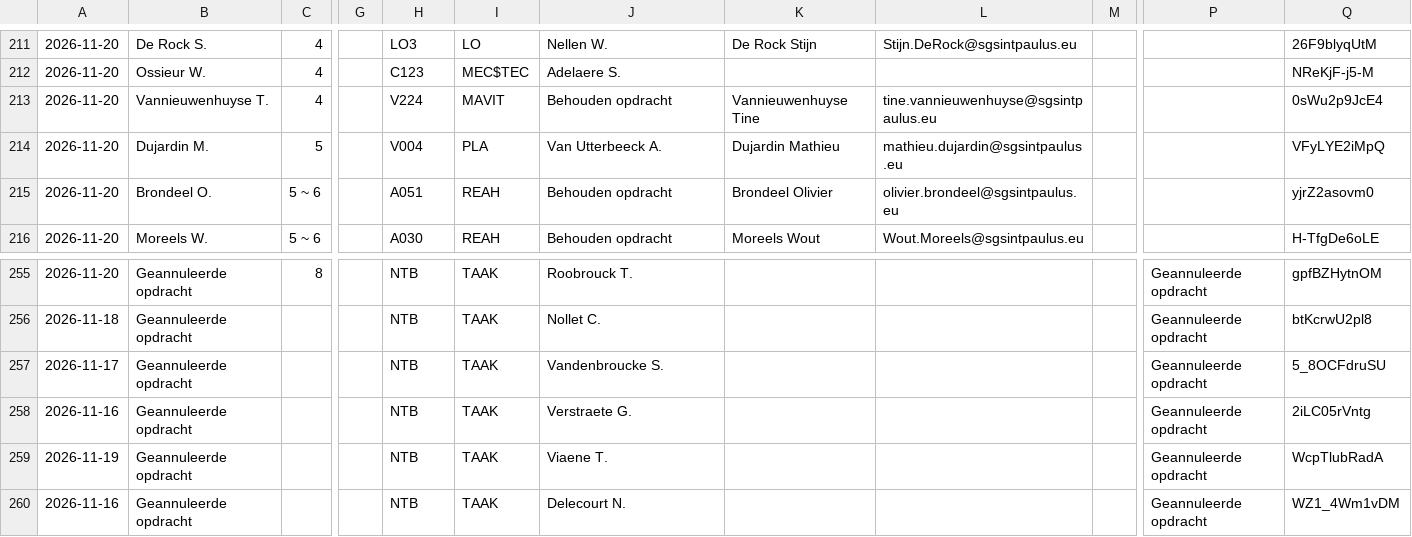
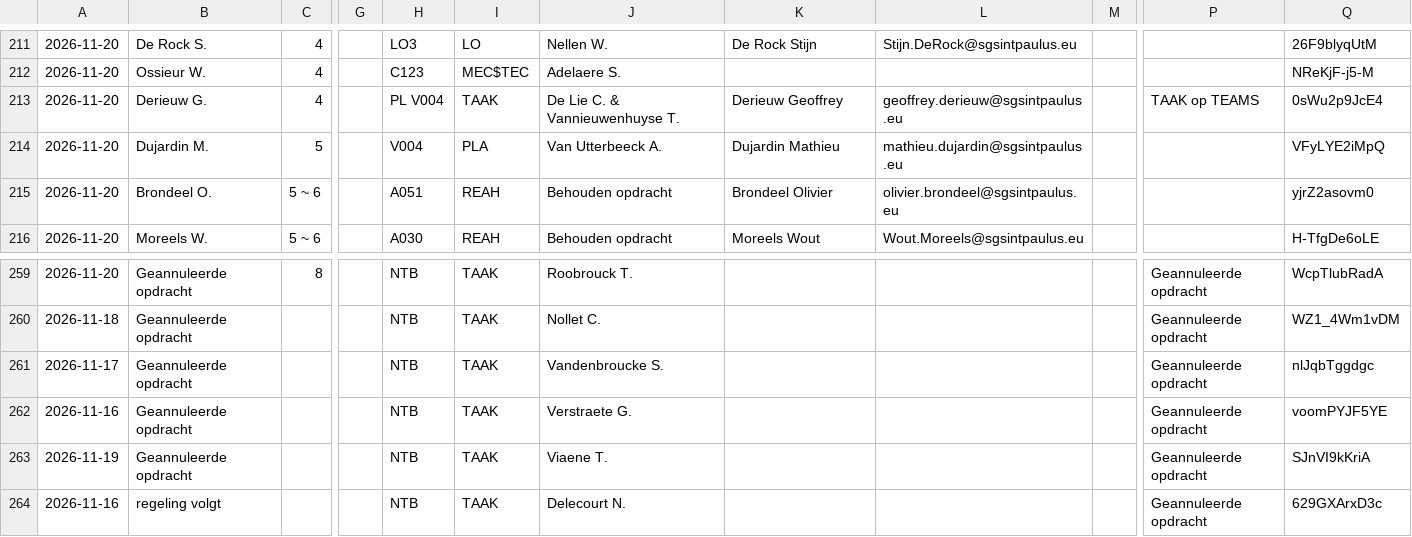
Before and after one commit to tomvanwehaege/xibo-database, a CSV file: xibo-vervangingen.csv, drawn as a sheet; only a part is shown, gaps mark what is left out; addresses are those after the commit; the diff covers the shown part only; the diff names each change by its address in the sheet, - before the commit and + after, or states it on an @@ line.

```diff
--- a/xibo-vervangingen.csv
+++ b/xibo-vervangingen.csv
-B213: Vannieuwenhuyse T.
+B213: Derieuw G.
-H213: V224
+H213: PL V004
-I213: MAVIT
+I213: TAAK
-J213: Behouden opdracht
+J213: De Lie C. & Vannieuwenhuyse T.
-K213: Vannieuwenhuyse Tine
+K213: Derieuw Geoffrey
-L213: tine.vannieuwenhuyse@sgsintpaulus.eu
+L213: geoffrey.derieuw@sgsintpaulus.eu
-P213: (empty)
+P213: TAAK op TEAMS
-Q259: gpfBZHytnOM
+Q259: WcpTlubRadA
-Q260: btKcrwU2pl8
+Q260: WZ1_4Wm1vDM
-Q261: 5_8OCFdruSU
+Q261: nlJqbTggdgc
-Q262: 2iLC05rVntg
+Q262: voomPYJF5YE
-Q263: WcpTlubRadA
+Q263: SJnVI9kKriA
-B264: Geannuleerde opdracht
+B264: regeling volgt
-Q264: WZ1_4Wm1vDM
+Q264: 629GXArxD3c
```
Also changed, not shown: 4 added rows and 24 edited cells elsewhere in this file.
